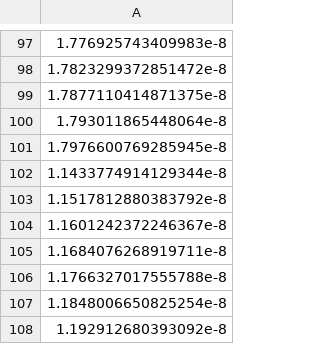
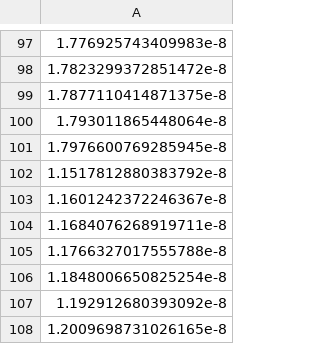
Before and after one commit to kwisniew/CIGS, a CSV file: chargeDensities.csv, drawn as a sheet; only a part is shown, gaps mark what is left out; the shorter side is filled out with more unchanged rows; the diff names each change by its address in the sheet, - before the commit and + after, or states it on an @@ line.

```diff
--- a/chargeDensities.csv
+++ b/chargeDensities.csv
-row 102: 1.1433774914129344e-8
```
Also changed, not shown: biasValues.csv, staticCapacitance.csv, 4 other files.
